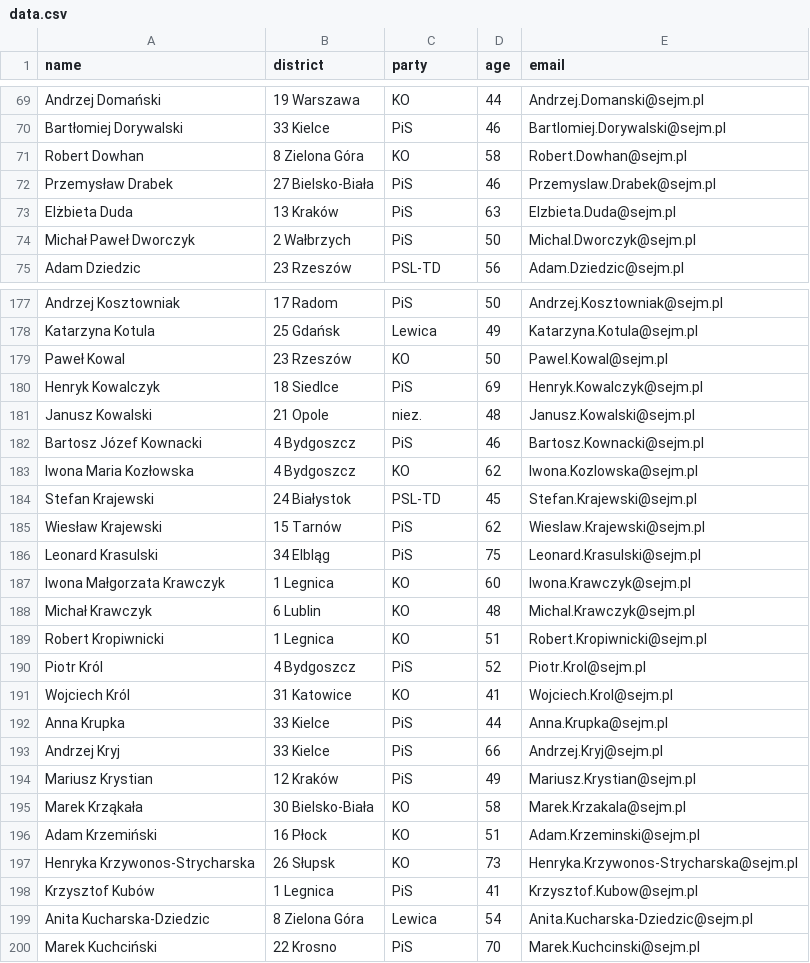
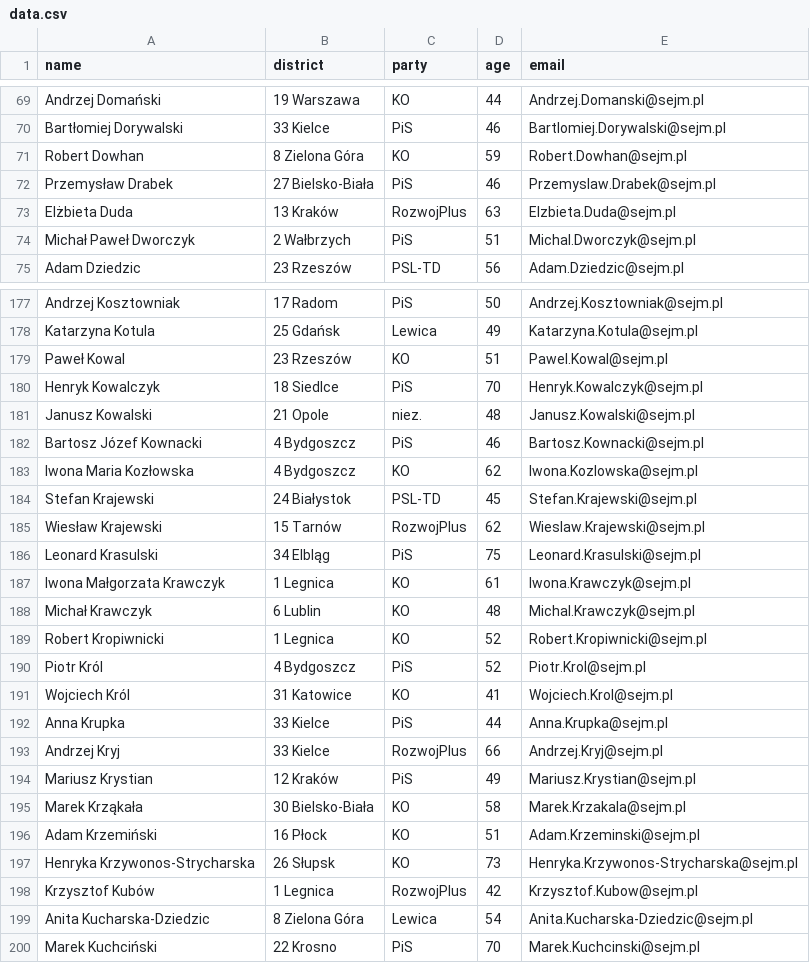
Before and after one commit to jakubmatyszewski/PL-politicians-data, a CSV file: data/data.csv, drawn as a sheet; only a part is shown, gaps mark what is left out; the diff covers the shown part only.

Commit message:
Latest data: Sat Aug  1 02:39:27 UTC 2026

```diff
--- a/data/data.csv
+++ b/data/data.csv
@@ -70,6 +70,6 @@ Andrzej Domański,19 Warszawa,KO,44,Andrzej.Domanski@sejm.pl
 Bartłomiej Dorywalski,33 Kielce,PiS,46,Bartlomiej.Dorywalski@sejm.pl
-Robert Dowhan,8 Zielona Góra,KO,58,Robert.Dowhan@sejm.pl
+Robert Dowhan,8 Zielona Góra,KO,59,Robert.Dowhan@sejm.pl
 Przemysław Drabek,27 Bielsko-Biała,PiS,46,Przemyslaw.Drabek@sejm.pl
-Elżbieta Duda,13 Kraków,PiS,63,Elzbieta.Duda@sejm.pl
-Michał Paweł Dworczyk,2 Wałbrzych,PiS,50,Michal.Dworczyk@sejm.pl
+Elżbieta Duda,13 Kraków,RozwojPlus,63,Elzbieta.Duda@sejm.pl
+Michał Paweł Dworczyk,2 Wałbrzych,PiS,51,Michal.Dworczyk@sejm.pl
 Adam Dziedzic,23 Rzeszów,PSL-TD,56,Adam.Dziedzic@sejm.pl
@@ -178,4 +178,4 @@ Andrzej Kosztowniak,17 Radom,PiS,50,Andrzej.Kosztowniak@sejm.pl
 Katarzyna Kotula,25 Gdańsk,Lewica,49,Katarzyna.Kotula@sejm.pl
-Paweł Kowal,23 Rzeszów,KO,50,Pawel.Kowal@sejm.pl
-Henryk Kowalczyk,18 Siedlce,PiS,69,Henryk.Kowalczyk@sejm.pl
+Paweł Kowal,23 Rzeszów,KO,51,Pawel.Kowal@sejm.pl
+Henryk Kowalczyk,18 Siedlce,PiS,70,Henryk.Kowalczyk@sejm.pl
 Janusz Kowalski,21 Opole,niez.,48,Janusz.Kowalski@sejm.pl
@@ -184,7 +184,7 @@ Iwona Maria Kozłowska,4 Bydgoszcz,KO,62,Iwona.Kozlowska@sejm.pl
 Stefan Krajewski,24 Białystok,PSL-TD,45,Stefan.Krajewski@sejm.pl
-Wiesław Krajewski,15 Tarnów,PiS,62,Wieslaw.Krajewski@sejm.pl
+Wiesław Krajewski,15 Tarnów,RozwojPlus,62,Wieslaw.Krajewski@sejm.pl
 Leonard Krasulski,34 Elbląg,PiS,75,Leonard.Krasulski@sejm.pl
-Iwona Małgorzata Krawczyk,1 Legnica,KO,60,Iwona.Krawczyk@sejm.pl
+Iwona Małgorzata Krawczyk,1 Legnica,KO,61,Iwona.Krawczyk@sejm.pl
 Michał Krawczyk,6 Lublin,KO,48,Michal.Krawczyk@sejm.pl
-Robert Kropiwnicki,1 Legnica,KO,51,Robert.Kropiwnicki@sejm.pl
+Robert Kropiwnicki,1 Legnica,KO,52,Robert.Kropiwnicki@sejm.pl
 Piotr Król,4 Bydgoszcz,PiS,52,Piotr.Krol@sejm.pl
@@ -192,3 +192,3 @@ Wojciech Król,31 Katowice,KO,41,Wojciech.Krol@sejm.pl
 Anna Krupka,33 Kielce,PiS,44,Anna.Krupka@sejm.pl
-Andrzej Kryj,33 Kielce,PiS,66,Andrzej.Kryj@sejm.pl
+Andrzej Kryj,33 Kielce,RozwojPlus,66,Andrzej.Kryj@sejm.pl
 Mariusz Krystian,12 Kraków,PiS,49,Mariusz.Krystian@sejm.pl
@@ -197,3 +197,3 @@ Adam Krzemiński,16 Płock,KO,51,Adam.Krzeminski@sejm.pl
 Henryka Krzywonos-Strycharska,26 Słupsk,KO,73,Henryka.Krzywonos-Strycharska@sejm.pl
-Krzysztof Kubów,1 Legnica,PiS,41,Krzysztof.Kubow@sejm.pl
+Krzysztof Kubów,1 Legnica,RozwojPlus,42,Krzysztof.Kubow@sejm.pl
 Anita Kucharska-Dziedzic,8 Zielona Góra,Lewica,54,Anita.Kucharska-Dziedzic@sejm.pl
```
Also changed, not shown: 76 edited cells elsewhere in this file.
